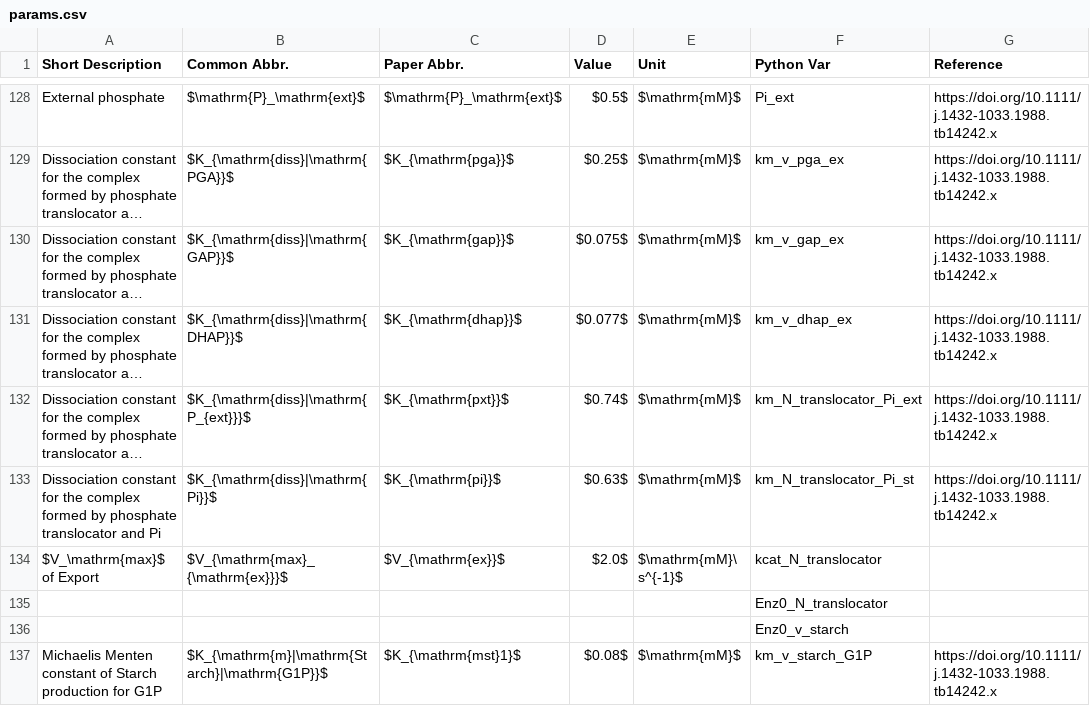
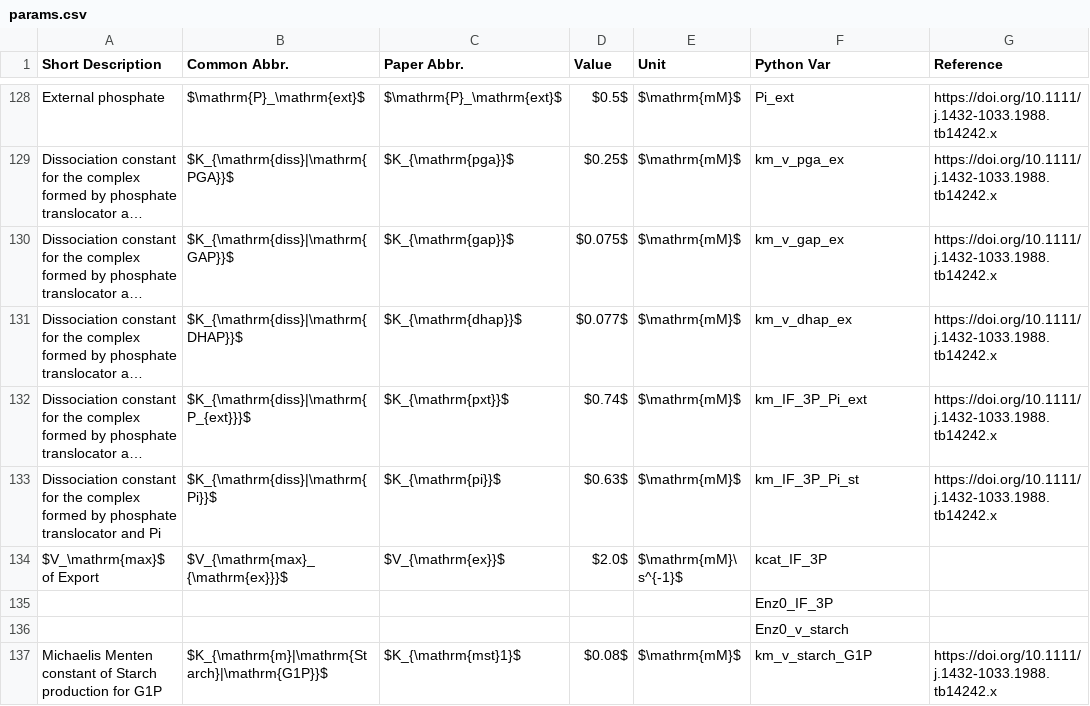
Before and after one commit to ElouenCorvest/GreenSloth, a CSV file: models/Saadat2021/model_info/params.csv, drawn as a sheet; only a part is shown, gaps mark what is left out; long unchanged cells end in …; the diff names each change by its address in the sheet, - before the commit and + after, or states it on an @@ line.

```diff
--- a/models/Saadat2021/model_info/params.csv
+++ b/models/Saadat2021/model_info/params.csv
-F132 (Python Var): km_N_translocator_Pi_ext
+F132 (Python Var): km_IF_3P_Pi_ext
-F133 (Python Var): km_N_translocator_Pi_st
+F133 (Python Var): km_IF_3P_Pi_st
-F134 (Python Var): kcat_N_translocator
+F134 (Python Var): kcat_IF_3P
-F135 (Python Var): Enz0_N_translocator
+F135 (Python Var): Enz0_IF_3P
```
Also changed, not shown: models/Li2021/model_info/comps.csv, models/Li2021/model_info/derived_comps.csv, 55 other files.
